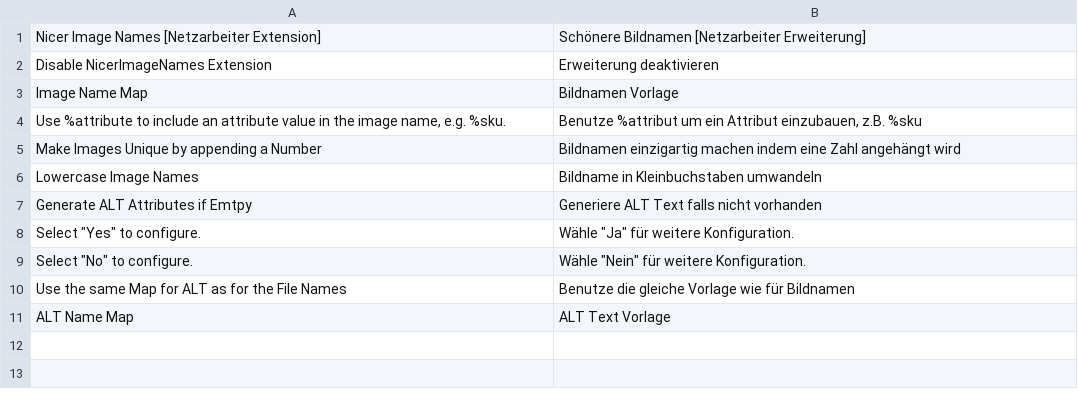
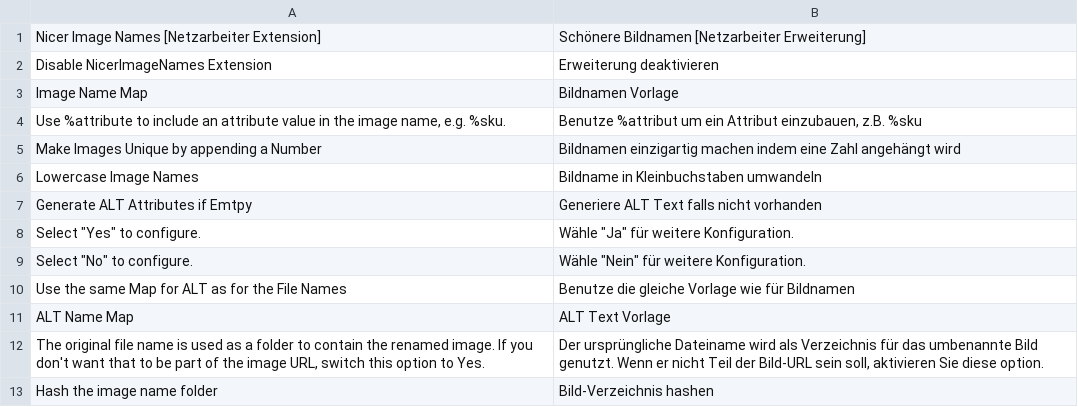
Before and after one commit to Vinai/nicer-image-names, a CSV file: app/locale/de_DE/Netzarbeiter_NicerImageNames.csv, drawn as a sheet; the diff names each change by its address in the sheet, - before the commit and + after, or states it on an @@ line.

Commit message:
Issue #22: Add option to hash the image folder name.

```diff
--- a/app/locale/de_DE/Netzarbeiter_NicerImageNames.csv
+++ b/app/locale/de_DE/Netzarbeiter_NicerImageNames.csv
+row 12: The original file name is used as a folder to contain the renamed image. If you don't want that to be part of the image URL, switch this option to Yes. | Der ursprüngliche Dateiname wird als Verzeichnis für das umbenannte Bild genutzt. Wenn er nicht Teil der Bild-URL sein soll, aktivieren Sie diese option.
+row 13: Hash the image name folder | Bild-Verzeichnis hashen
```
Also changed, not shown: app/locale/en_US/Netzarbeiter_NicerImageNames.csv, 3 other files.
